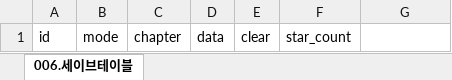
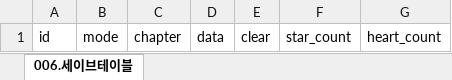
Before and after one commit to RNVD/TiniffingResource, an Excel workbook: Plan/Data_추출파일/006.세이브테이블.xlsx, sheet 006.세이브테이블, drawn as a sheet; values as stored, in another font and other column widths than the file's, no borders; the diff names each change by its address in the sheet, - before the commit and + after, or states it on an @@ line.

```diff
--- a/Plan/Data_추출파일/006.세이브테이블.xlsx (sheet 006.세이브테이블)
+++ b/Plan/Data_추출파일/006.세이브테이블.xlsx (sheet 006.세이브테이블)
-G1: (empty)
+G1: heart_count
```
Also changed, not shown: Plan/Data_추출파일/005.플레이어테이블.xlsx, Plan/E_플레이어관련테이블.xlsm.
